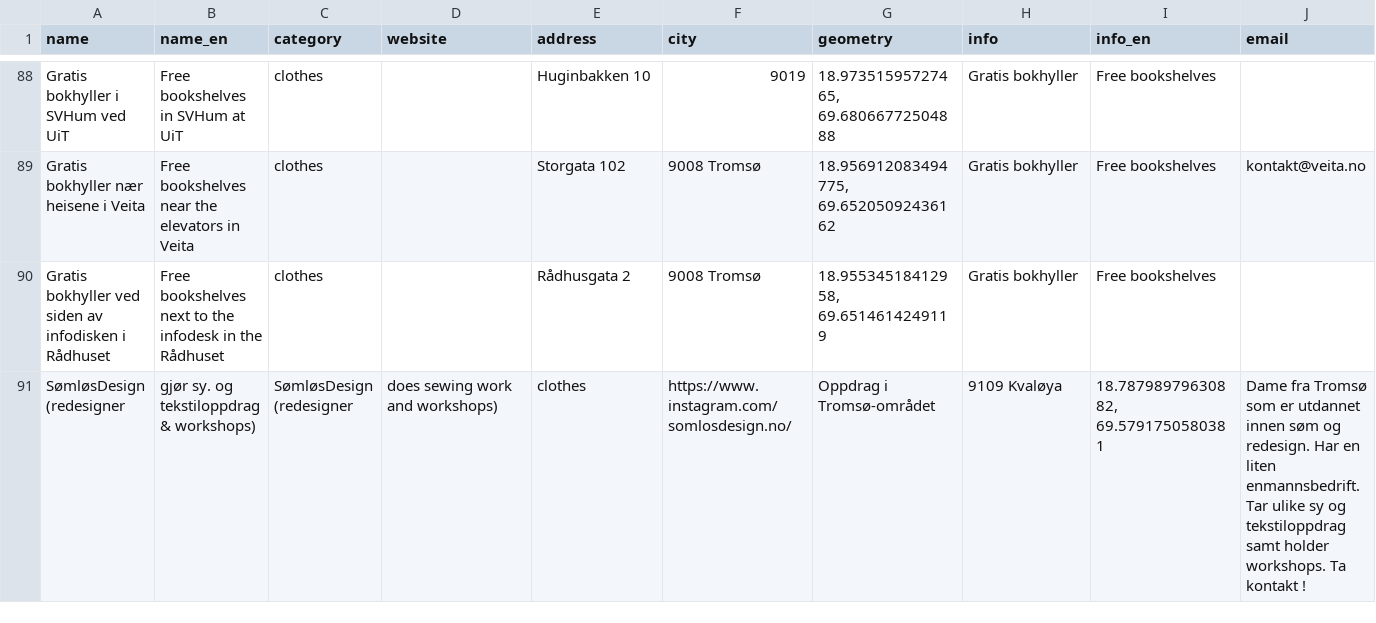
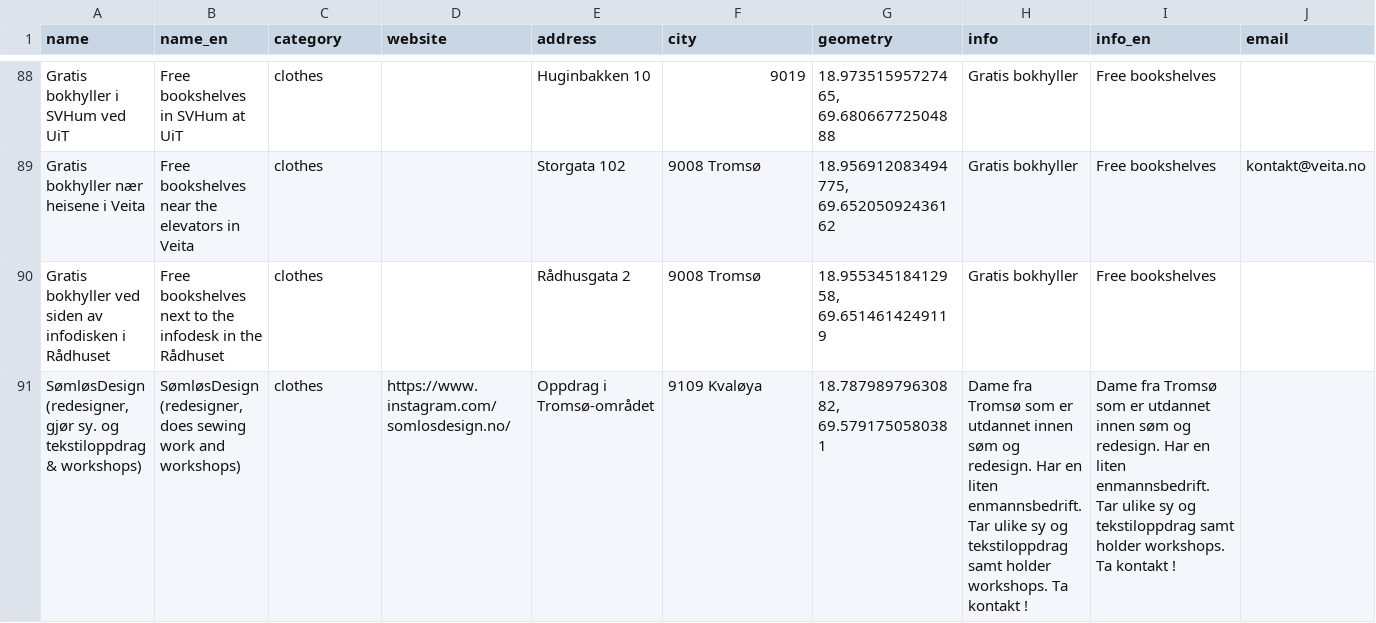
Before and after one commit to fivh-tromso/guide, a CSV file: data.csv, drawn as a sheet; only a part is shown, gaps mark what is left out; removed rows and columns are numbered as before the commit, all else as after; rows hold the shown columns only; the diff names each change by its address in the sheet, - before the commit and + after, or states it on an @@ line.

Commit message:
Update data.csv

```diff
--- a/data.csv
+++ b/data.csv
-row 91: SømløsDesign (redesigner | gjør sy. og tekstiloppdrag & workshops) | SømløsDesign (redesigner | does sewing work and workshops) | clothes | https://www.instagram.com/somlosdesign.no/ | Oppdrag i Tromsø-området | 9109 Kvaløya | 18.78798979630882, 69.5791750580381 | Dame fra Tromsø som er utdannet innen søm og redesign. Har en liten enmannsbedrift. Tar ulike sy og tekstiloppdrag samt holder workshops. Ta kontakt !
+row 91: SømløsDesign (redesigner, gjør sy. og tekstiloppdrag & workshops) | SømløsDesign (redesigner, does sewing work and workshops) | clothes | https://www.instagram.com/somlosdesign.no/ | Oppdrag i Tromsø-området | 9109 Kvaløya | 18.78798979630882, 69.5791750580381 | Dame fra Tromsø som er utdannet innen søm og redesign. Har en liten enmannsbedrift. Tar ulike sy og tekstiloppdrag samt holder workshops. Ta kontakt ! | Dame fra Tromsø som er utdannet innen søm og redesign. Har en liten enmannsbedrift. Tar ulike sy og tekstiloppdrag samt holder workshops. Ta kontakt !
```
